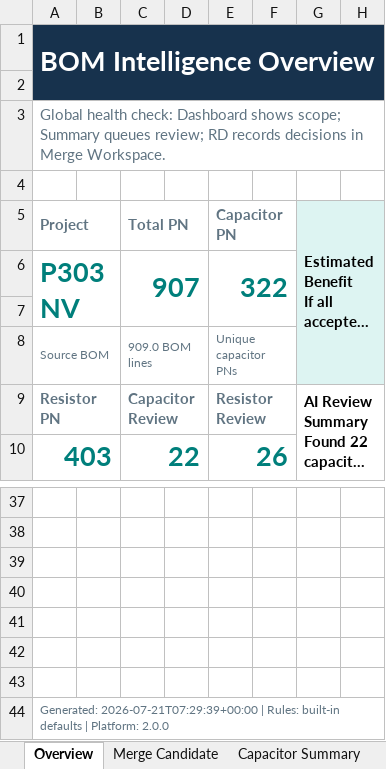
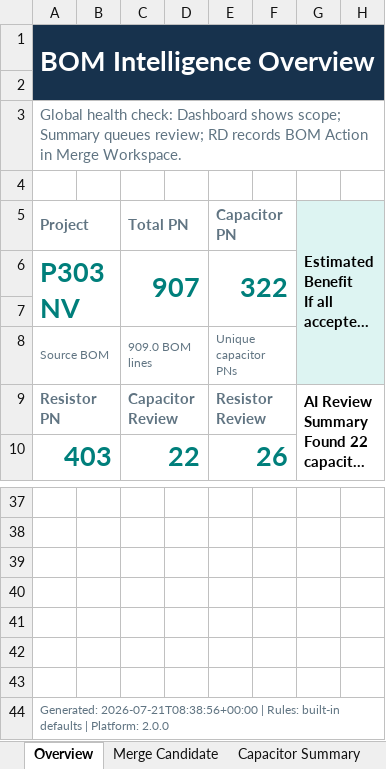
Before and after one commit to YammyZhao-ASUS/BOM_Normalization_Tool, an Excel workbook: output/BOM_Intelligence_Report.xlsx, sheet Overview, drawn as a sheet; only a part is shown, gaps mark what is left out; long unchanged cells end in …; values as stored, in another font and other column widths than the file's, no borders; the diff names each change by its address in the sheet, - before the commit and + after, or states it on an @@ line.

```diff
--- a/output/BOM_Intelligence_Report.xlsx (sheet Overview)
+++ b/output/BOM_Intelligence_Report.xlsx (sheet Overview)
-A3 (Project): …RD records decisions in Merge…
+A3 (Project): …RD records BOM Action in Merge…
-A44 (Project): Generated: 2026-07-21T07:29:39+00:00 | Rules:…
+A44 (Project): Generated: 2026-07-21T08:38:56+00:00 | Rules:…
```
Also changed, not shown: sheet Capacitor Summary, sheet Merge Workspace, sheet Resistor Summary, 3 other files.
